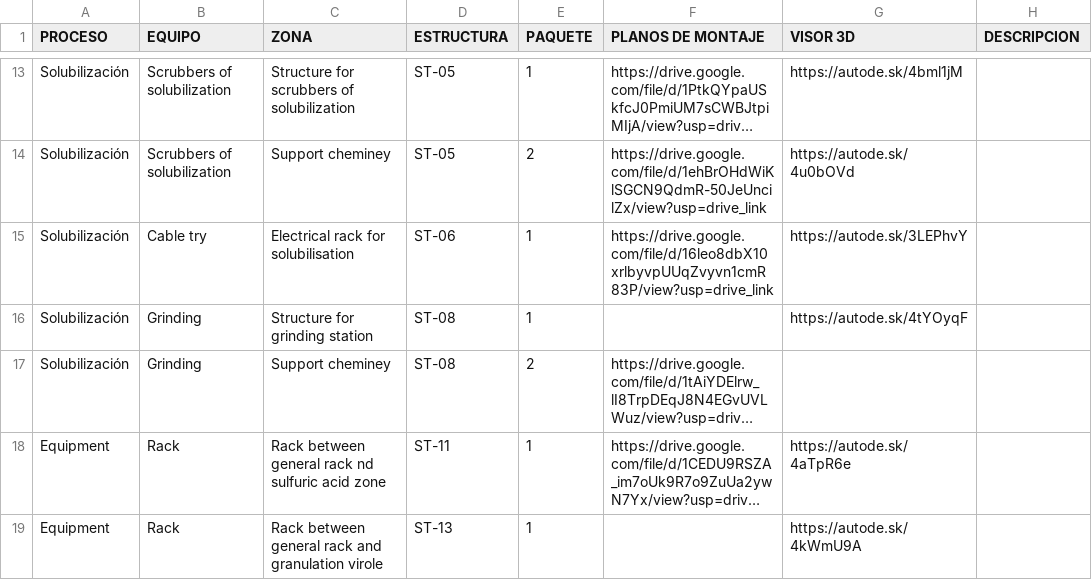
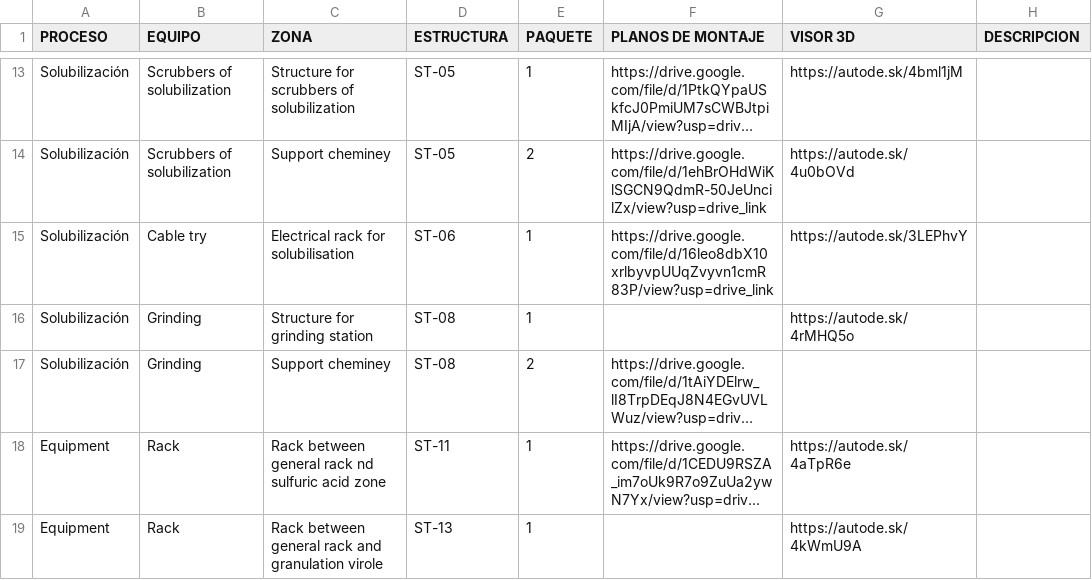
Before and after one commit to Juanlubaz/App-OFAS, a CSV file: Enlaces corregidos.csv, drawn as a sheet; only a part is shown, gaps mark what is left out; long unchanged cells end in …; the diff names each change by its address in the sheet, - before the commit and + after, or states it on an @@ line.

Commit message:
Update Enlaces corregidos.csv

```diff
--- a/Enlaces corregidos.csv
+++ b/Enlaces corregidos.csv
-G16 (VISOR 3D): https://autode.sk/4tYOyqF
+G16 (VISOR 3D): https://autode.sk/4rMHQ5o
```
